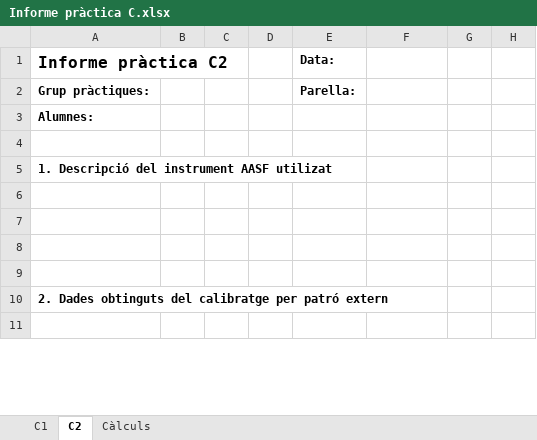
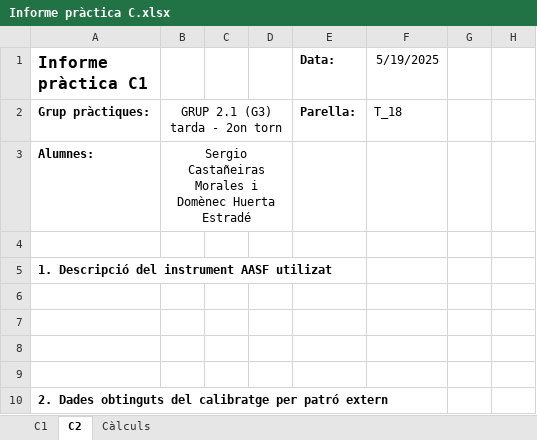
Before and after one commit to SirSergi0/LACE, an Excel workbook: Sergio i Dome/Informe pràctica C.xlsx, sheet C2, drawn as a sheet; only a part is shown; the shorter side is filled out with more unchanged rows; values as stored, in another font and other column widths than the file's, no borders; the diff names each change by its address in the sheet, - before the commit and + after, or states it on an @@ line.

Commit message:
Pràctica C primer dia

```diff
--- a/Sergio i Dome/Informe pràctica C.xlsx (sheet C2)
+++ b/Sergio i Dome/Informe pràctica C.xlsx (sheet C2)
-A1: Informe pràctica C2
+A1: Informe pràctica C1
-F1: (empty)
+F1: 5/19/2025
-B2: (empty)
+B2: GRUP 2.1 (G3) tarda - 2on torn
+B2:D2 merged
-F2 (5/19/2025): (empty)
+F2 (5/19/2025): T_18
-B3: (empty)
+B3: Sergio Castañeiras Morales i Domènec Huerta Estradé
+B3:D3 merged
```
Also changed, not shown: sheet C1, charts or pictures, 2 other files.
